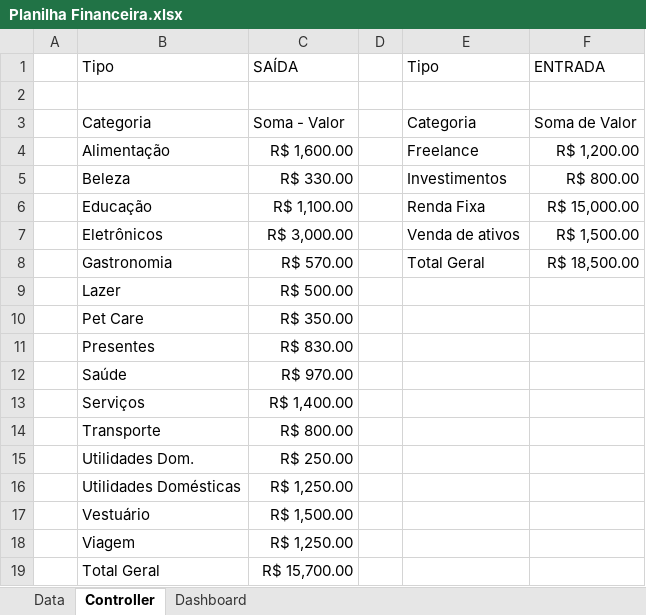
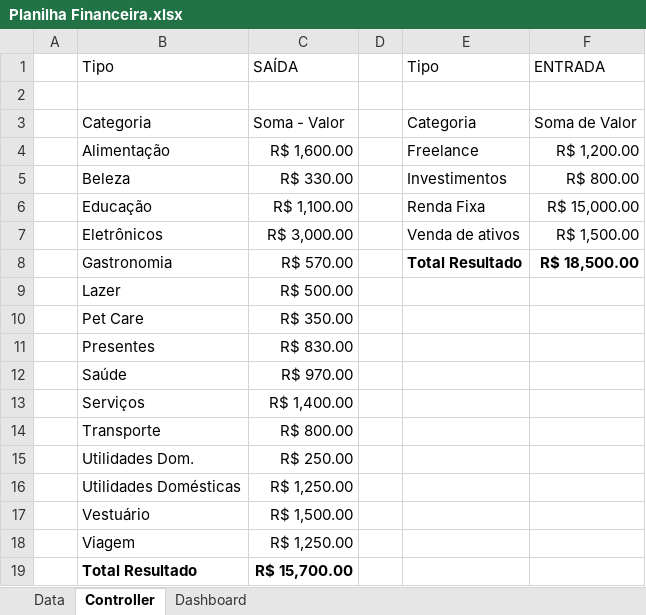
Before and after one commit to jorgenonato/PlanFinanceira, an Excel workbook: Planilha Financeira.xlsx, sheet Controller, drawn as a sheet; values as stored, in another font and other column widths than the file's, no borders; charts and pictures not drawn; the diff names each change by its address in the sheet, - before the commit and + after, or states it on an @@ line.

Commit message:
Planilha Financeira

```diff
--- a/Planilha Financeira.xlsx (sheet Controller)
+++ b/Planilha Financeira.xlsx (sheet Controller)
-E8: Total Geral
+E8: Total Resultado
-E8:F8 bold: off
+E8:F8 bold: on
-B19: Total Geral
+B19: Total Resultado
-B19:C19 bold: off
+B19:C19 bold: on
```
Also changed, not shown: charts or pictures.
